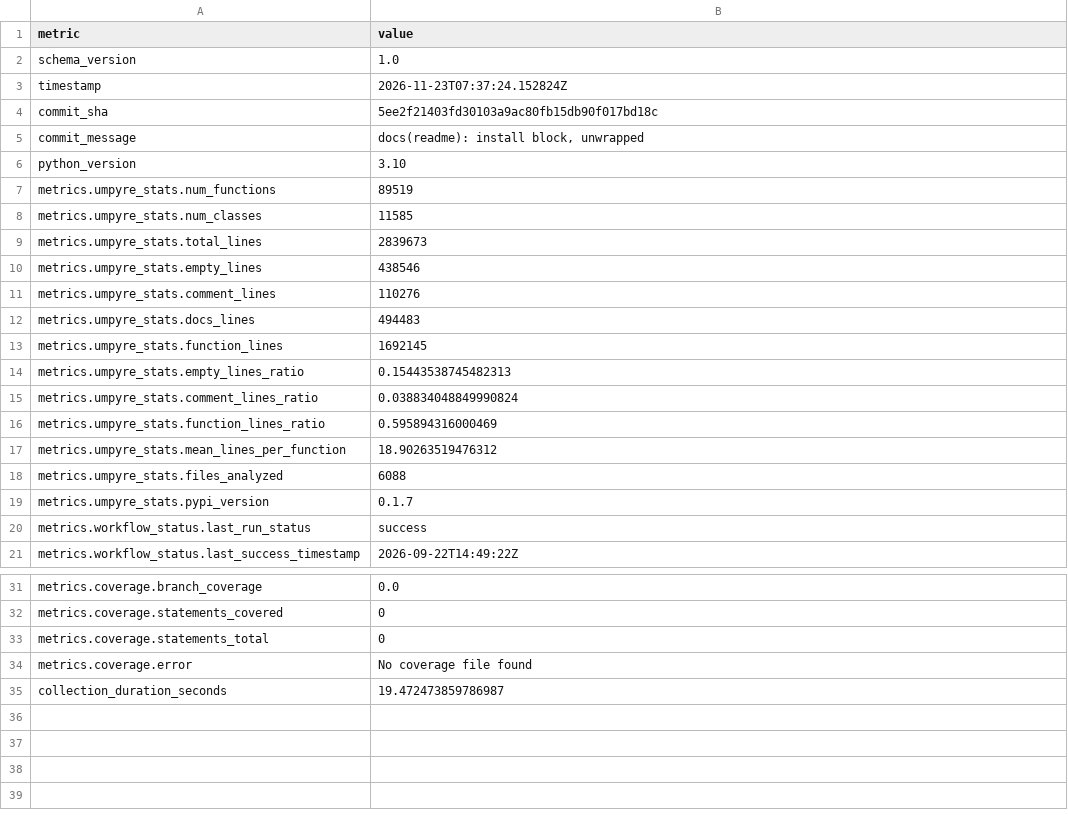
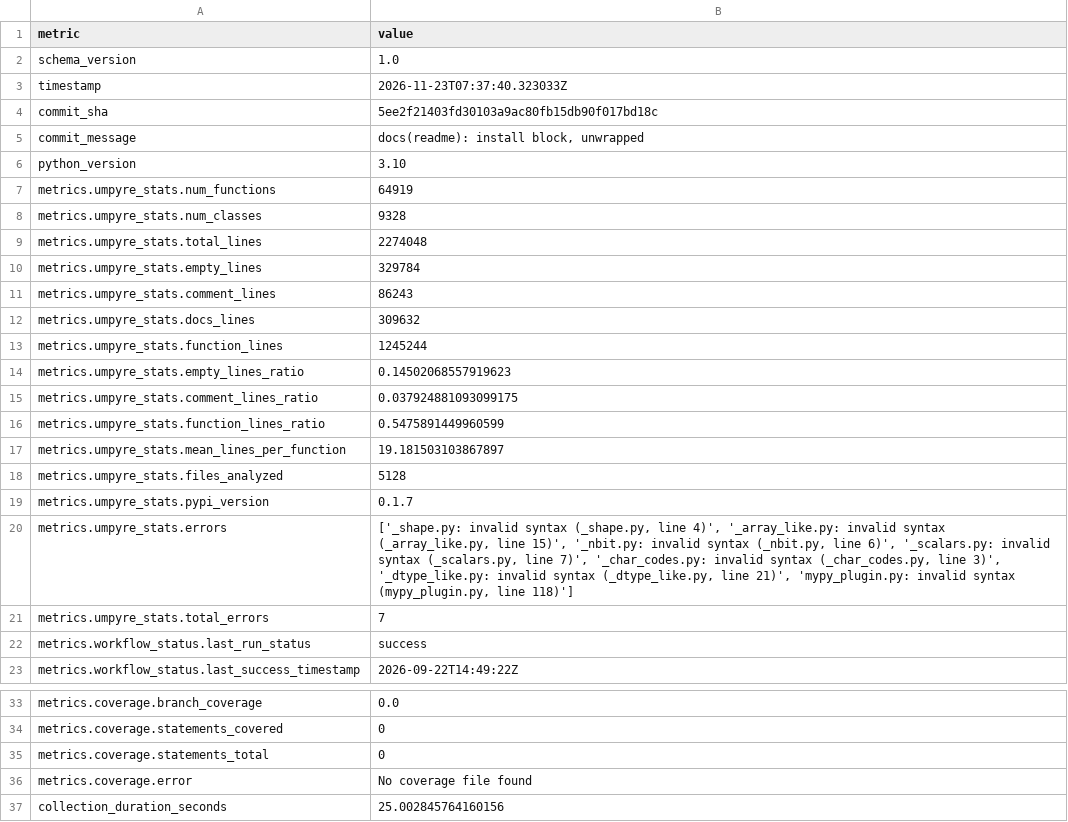
Before and after one commit to i2mint/chromadol, a CSV file: metrics.csv, drawn as a sheet; only a part is shown, gaps mark what is left out.

Commit message:
Update metrics for 5ee2f21

```diff
--- a/metrics.csv
+++ b/metrics.csv
@@ -2,3 +2,3 @@ metric,value
 schema_version,1.0
-timestamp,2026-11-23T07:37:24.152824Z
+timestamp,2026-11-23T07:37:40.323033Z
 commit_sha,5ee2f21403fd30103a9ac80fb15db90f017bd18c
@@ -6,15 +6,17 @@ commit_message,"docs(readme): install block, unwrapped"
 python_version,3.10
-metrics.umpyre_stats.num_functions,89519
-metrics.umpyre_stats.num_classes,11585
-metrics.umpyre_stats.total_lines,2839673
-metrics.umpyre_stats.empty_lines,438546
-metrics.umpyre_stats.comment_lines,110276
-metrics.umpyre_stats.docs_lines,494483
-metrics.umpyre_stats.function_lines,1692145
-metrics.umpyre_stats.empty_lines_ratio,0.15443538745482313
-metrics.umpyre_stats.comment_lines_ratio,0.038834048849990824
-metrics.umpyre_stats.function_lines_ratio,0.595894316000469
-metrics.umpyre_stats.mean_lines_per_function,18.90263519476312
-metrics.umpyre_stats.files_analyzed,6088
+metrics.umpyre_stats.num_functions,64919
+metrics.umpyre_stats.num_classes,9328
+metrics.umpyre_stats.total_lines,2274048
+metrics.umpyre_stats.empty_lines,329784
+metrics.umpyre_stats.comment_lines,86243
+metrics.umpyre_stats.docs_lines,309632
+metrics.umpyre_stats.function_lines,1245244
+metrics.umpyre_stats.empty_lines_ratio,0.14502068557919623
+metrics.umpyre_stats.comment_lines_ratio,0.037924881093099175
+metrics.umpyre_stats.function_lines_ratio,0.5475891449960599
+metrics.umpyre_stats.mean_lines_per_function,19.181503103867897
+metrics.umpyre_stats.files_analyzed,5128
 metrics.umpyre_stats.pypi_version,0.1.7
+metrics.umpyre_stats.errors,"['_shape.py: invalid syntax (_shape.py, line 4)', '_array_like.py: invalid syntax (_array_like.py, line 15)', '_nbit.py: invalid syntax (_nbit.py, line 6)', '_scalars.py: invalid syntax (_scalars.py, line 7)', '_char_codes.py: invalid syntax (_char_codes.py, line 3)', '_dtype_like.py: invalid syntax (_dtype_like.py, line 21)', 'mypy_plugin.py: invalid syntax (mypy_plugin.py, line 118)']"
+metrics.umpyre_stats.total_errors,7
 metrics.workflow_status.last_run_status,success
@@ -38,2 +40,2 @@ metrics.coverage.statements_total,0
 metrics.coverage.error,No coverage file found
-collection_duration_seconds,19.472473859786987
+collection_duration_seconds,25.002845764160156
```
Also changed, not shown: 2 other files.
